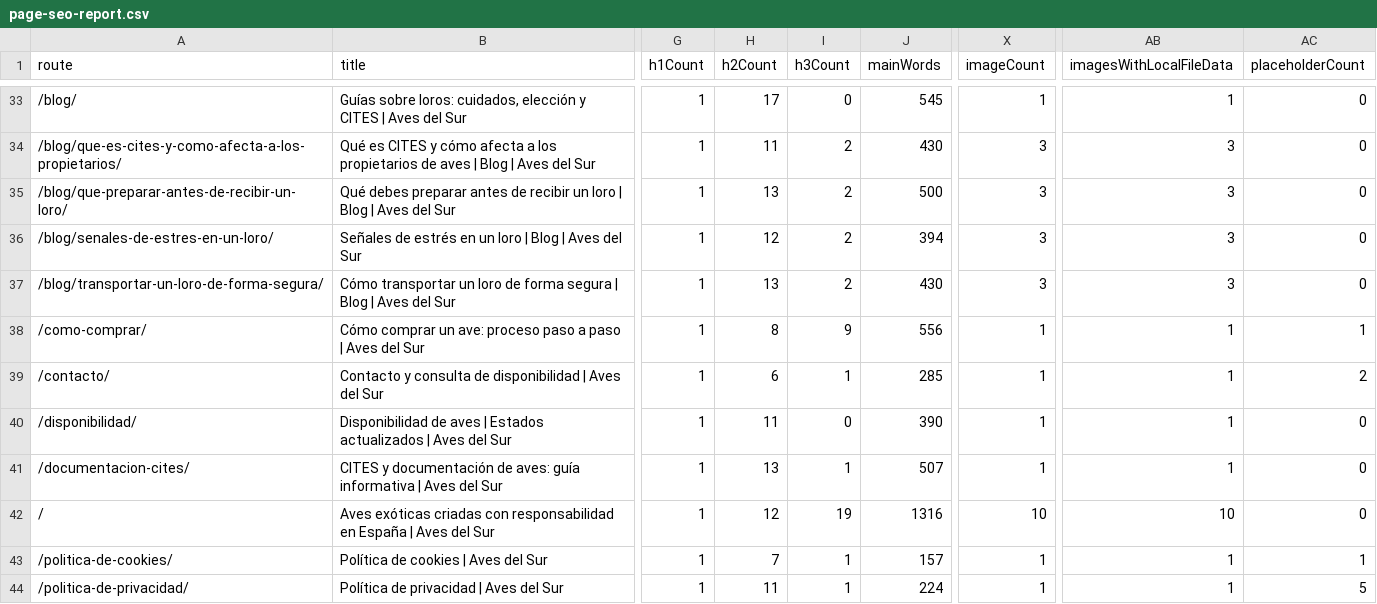
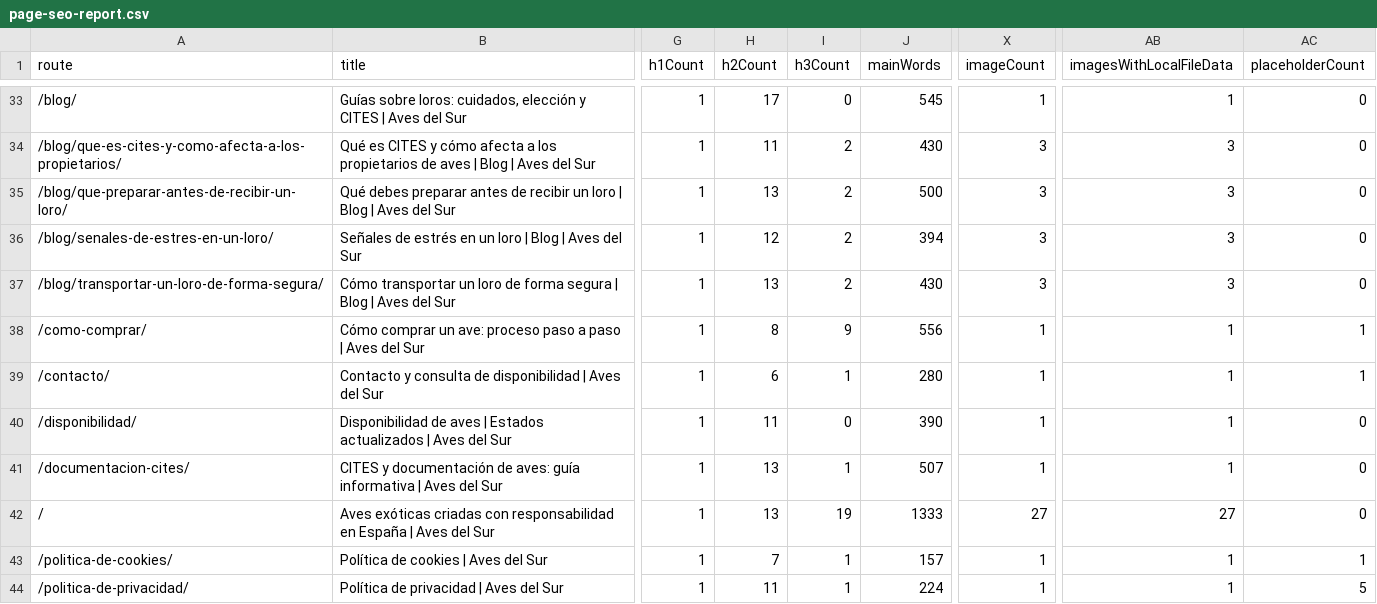
Before and after one commit to ByteNomad7/espa-a-aves-premium, a CSV file: seo-audit/page-seo-report.csv, drawn as a sheet; only a part is shown, gaps mark what is left out; the diff names each change by its address in the sheet, - before the commit and + after, or states it on an @@ line.

```diff
--- a/seo-audit/page-seo-report.csv
+++ b/seo-audit/page-seo-report.csv
-J39 (mainWords): 285
+J39 (mainWords): 280
-AC39 (placeholderCount): 2
+AC39 (placeholderCount): 1
-H42 (h2Count): 12
+H42 (h2Count): 13
-J42 (mainWords): 1316
+J42 (mainWords): 1333
-X42 (imageCount): 10
+X42 (imageCount): 27
-AB42 (imagesWithLocalFileData): 10
+AB42 (imagesWithLocalFileData): 27
```
Also changed, not shown: 25 other files.
